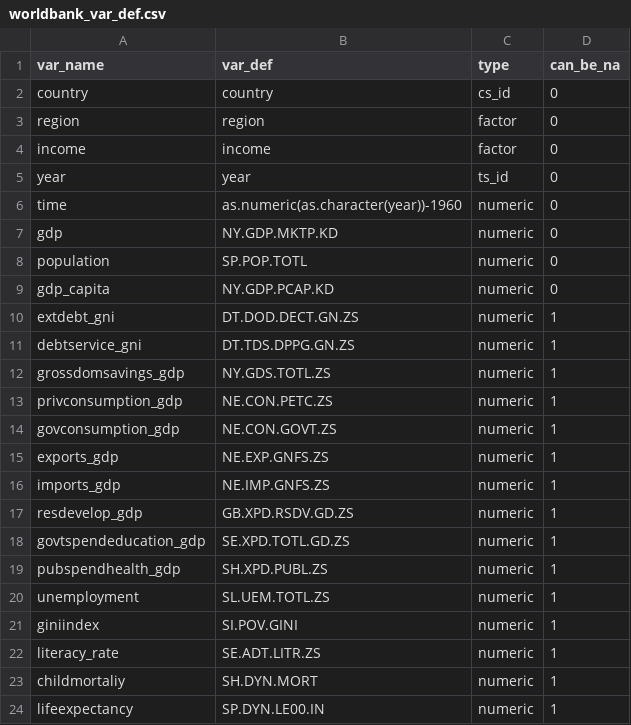
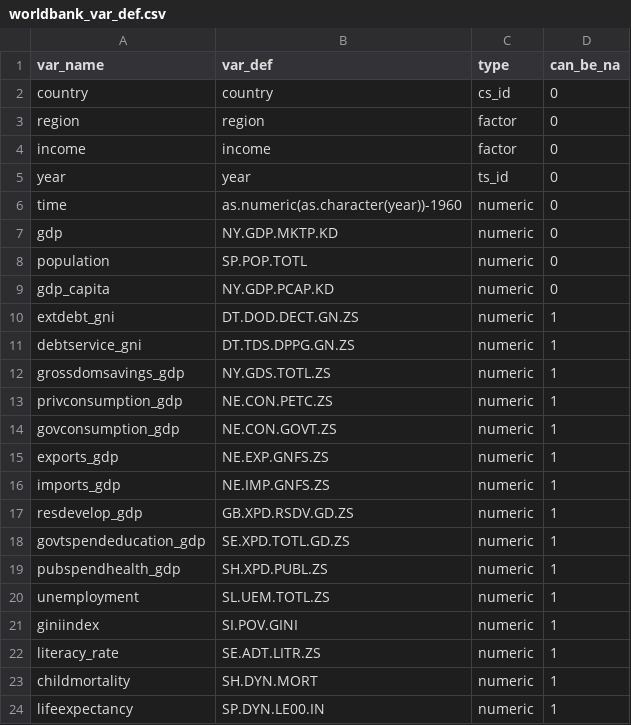
Before and after one commit to joachim-gassen/ExPanDaR, a CSV file: data-raw/worldbank_var_def.csv, drawn as a sheet.

Commit message:
Fixed a typo in worldbank_var_def

```diff
--- a/data-raw/worldbank_var_def.csv
+++ b/data-raw/worldbank_var_def.csv
@@ -22,3 +22,3 @@ giniindex,SI.POV.GINI,numeric,1
 literacy_rate,SE.ADT.LITR.ZS,numeric,1
-childmortaliy,SH.DYN.MORT,numeric,1
+childmortality,SH.DYN.MORT,numeric,1
 lifeexpectancy,SP.DYN.LE00.IN,numeric,1
```
Also changed, not shown: 2 other files.
